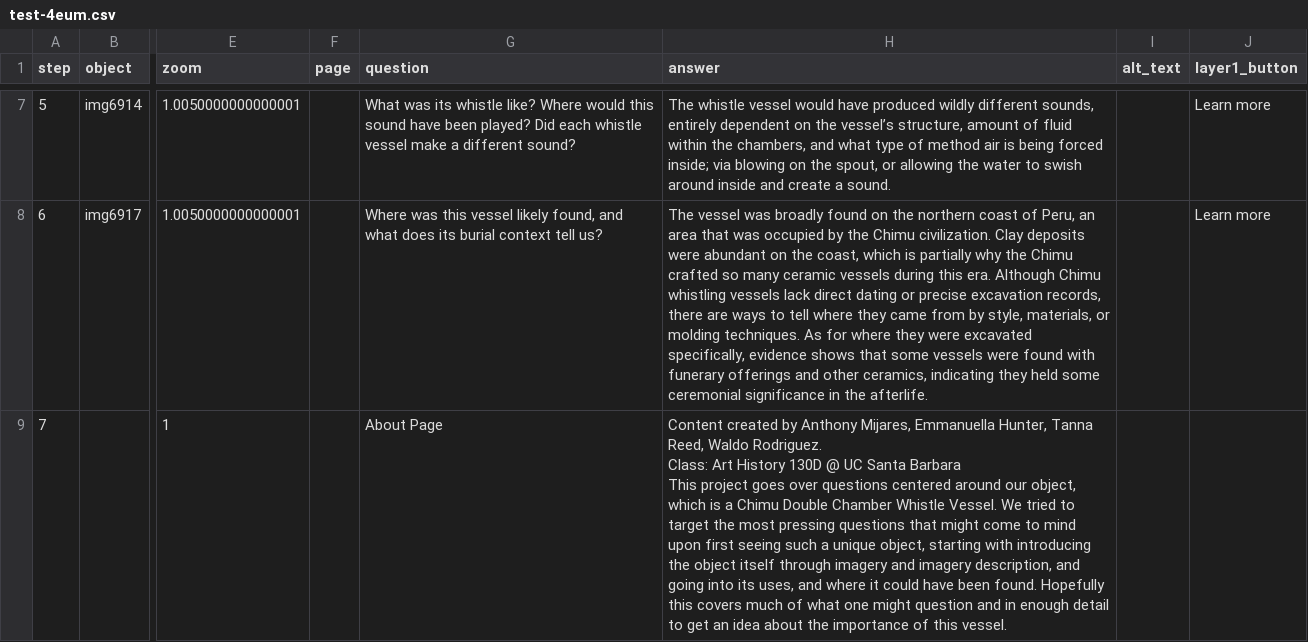
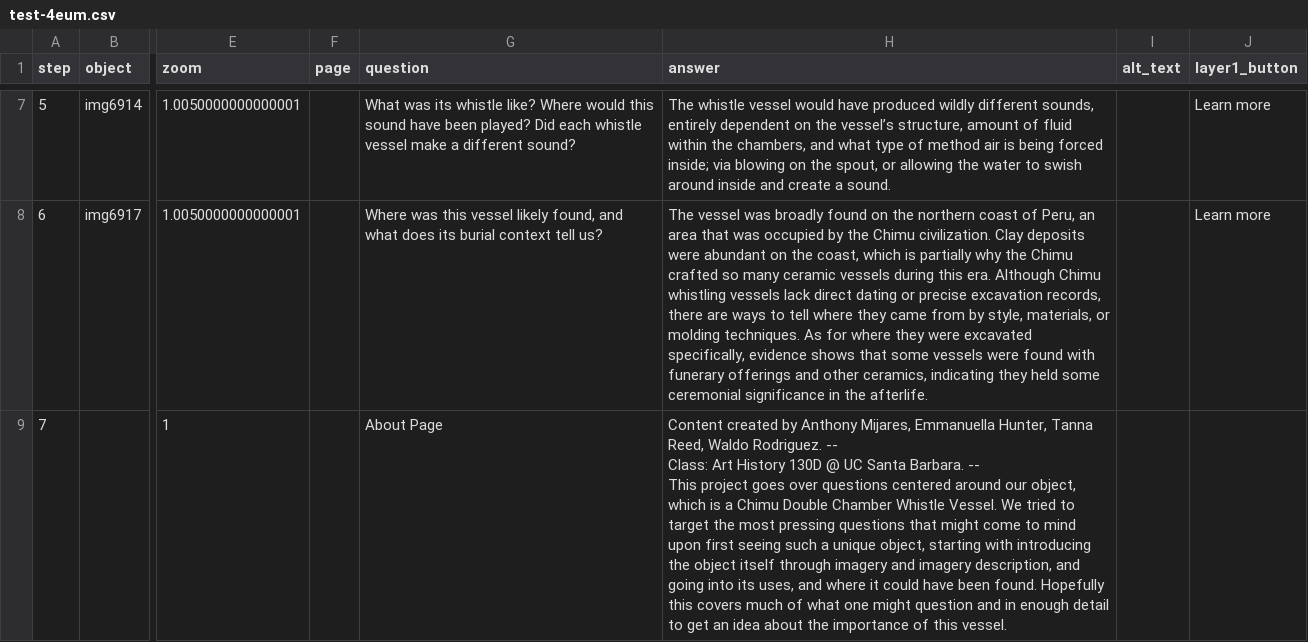
Before and after one commit to hafw1t/chimu_double_ch_wh_vessel, a CSV file: telar-content/spreadsheets/test-4eum.csv, drawn as a sheet; only a part is shown, gaps mark what is left out; ↵ is a line break in a cell; the diff names each change by its address in the sheet, - before the commit and + after, or states it on an @@ line.

Commit message:
Modify 1 story
Changed:
  Story: Chimu Double Chamber Whistle Vessel

Published via Telar Compositor

```diff
--- a/telar-content/spreadsheets/test-4eum.csv
+++ b/telar-content/spreadsheets/test-4eum.csv
-H9 (answer): …Waldo Rodriguez. ↵ Class: Art History 130D @ UC Santa Barbara ↵ This project…
+H9 (answer): …Waldo Rodriguez. -- ↵ Class: Art History 130D @ UC Santa Barbara. -- ↵ This project…
```
